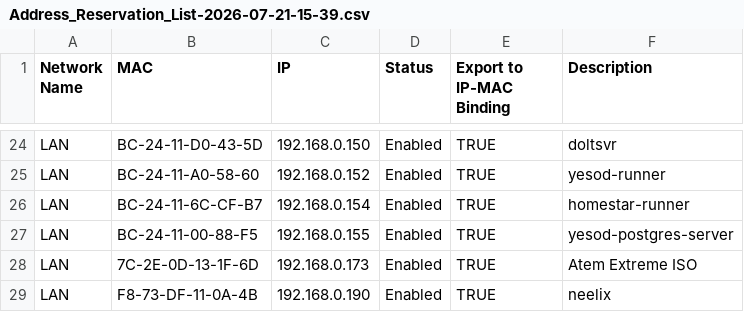
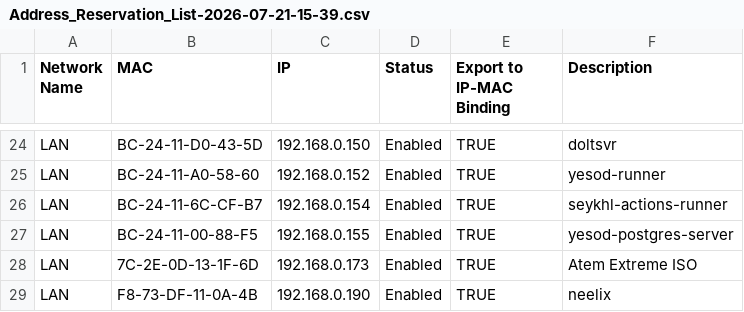
Before and after one commit to stephenVertex/proxmox-notes, a CSV file: Address_Reservation_List-2026-07-21-15-39.csv, drawn as a sheet; only a part is shown, gaps mark what is left out.

Commit message:
docs: rename VM 103 to seykhl-actions-runner

```diff
--- a/Address_Reservation_List-2026-07-21-15-39.csv
+++ b/Address_Reservation_List-2026-07-21-15-39.csv
@@ -25,3 +25,3 @@ LAN,BC-24-11-D0-43-5D,192.168.0.150,Enabled,TRUE,doltsvr
 LAN,BC-24-11-A0-58-60,192.168.0.152,Enabled,TRUE,yesod-runner
-LAN,BC-24-11-6C-CF-B7,192.168.0.154,Enabled,TRUE,homestar-runner
+LAN,BC-24-11-6C-CF-B7,192.168.0.154,Enabled,TRUE,seykhl-actions-runner
 LAN,BC-24-11-00-88-F5,192.168.0.155,Enabled,TRUE,yesod-postgres-server
```
Also changed, not shown: 9 other files.
